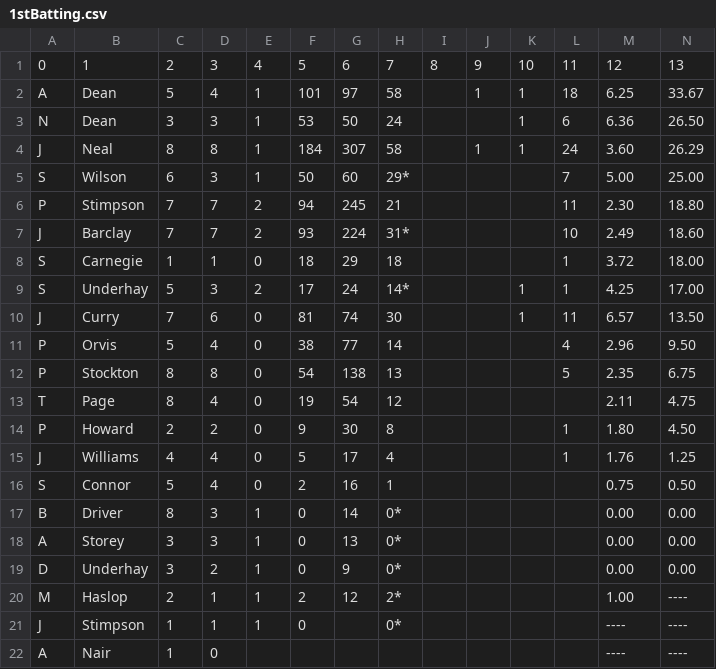
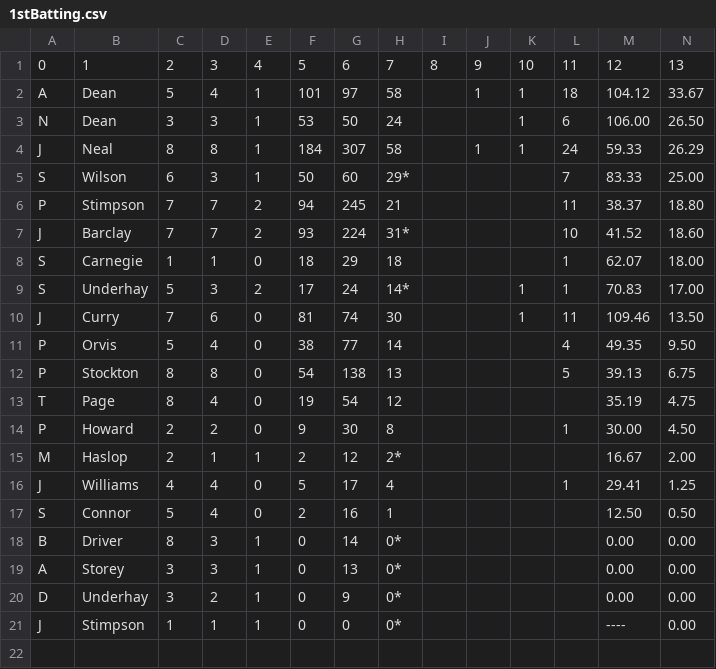
Before and after one commit to barhillcricket/bhcc, a CSV file: archive/2019/stats/1stBatting.csv, drawn as a sheet; removed rows and columns are numbered as before the commit, all else as after; the diff names each change by its address in the sheet, - before the commit and + after, or states it on an @@ line.

Commit message:
stats

```diff
--- a/archive/2019/stats/1stBatting.csv
+++ b/archive/2019/stats/1stBatting.csv
-M2: 6.25
+M2: 104.12
-M3: 6.36
+M3: 106.00
-M4: 3.60
+M4: 59.33
-M5: 5.00
+M5: 83.33
-M6: 2.30
+M6: 38.37
-M7: 2.49
+M7: 41.52
-M8: 3.72
+M8: 62.07
-M9: 4.25
+M9: 70.83
-M10: 6.57
+M10: 109.46
-M11: 2.96
+M11: 49.35
-M12: 2.35
+M12: 39.13
-M13: 2.11
+M13: 35.19
-M14: 1.80
+M14: 30.00
+row 15: M | Haslop | 2 | 1 | 1 | 2 | 12 | 2* |  |  |  |  | 16.67 | 2.00
-M16: 1.76
+M16: 29.41
-M17: 0.75
+M17: 12.50
-row 20: M | Haslop | 2 | 1 | 1 | 2 | 12 | 2* |  |  |  |  | 1.00 | ----
-G21: (empty)
+G21: 0
-N21: ----
+N21: 0.00
-row 22: A | Nair | 1 | 0 |  |  |  |  |  |  |  |  | ---- | ----
```
Also changed, not shown: archive/2019/stats/1stFielding.csv, archive/2019/stats/1stPartnership.csv, 6 other files.
